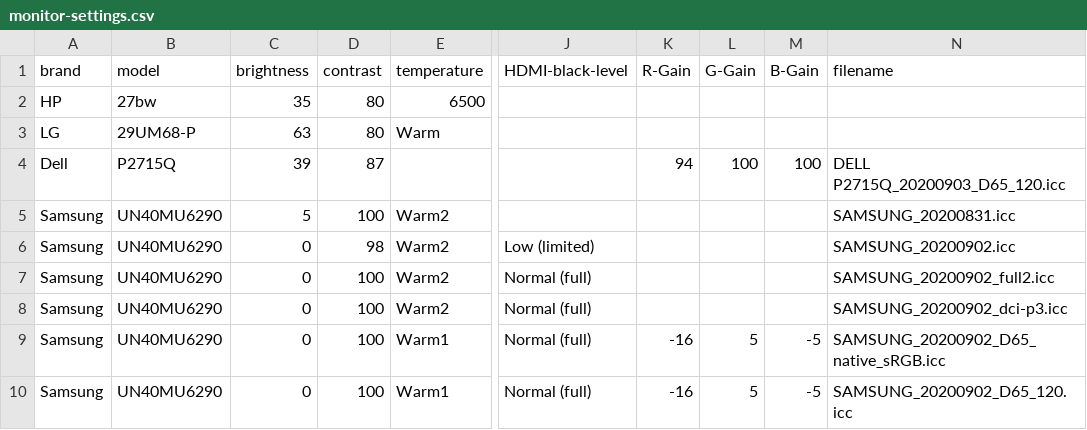
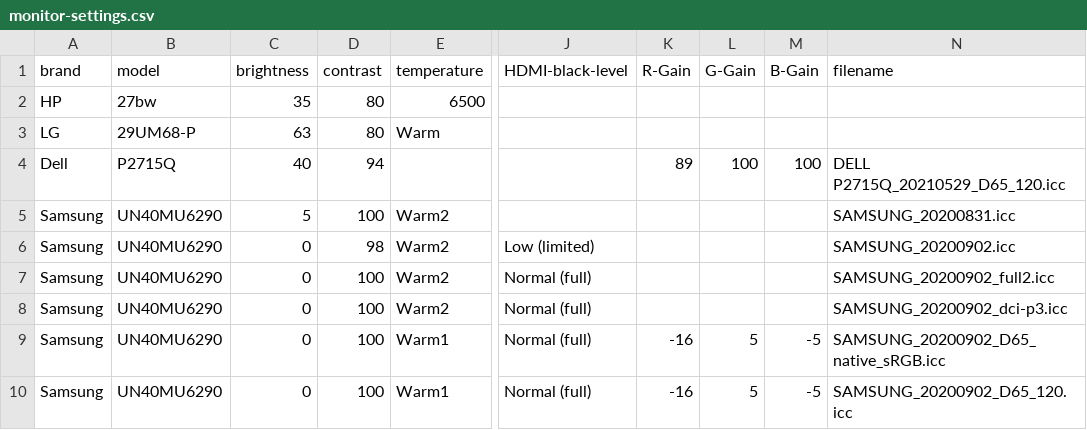
Before and after one commit to ickc/color-profiles, a CSV file: monitor-settings.csv, drawn as a sheet; only a part is shown, gaps mark what is left out; the diff names each change by its address in the sheet, - before the commit and + after, or states it on an @@ line.

Commit message:
update Dell P2715Q

```diff
--- a/monitor-settings.csv
+++ b/monitor-settings.csv
-C4 (brightness): 39
+C4 (brightness): 40
-D4 (contrast): 87
+D4 (contrast): 94
-K4 (R-Gain): 94
+K4 (R-Gain): 89
-N4 (filename): DELL P2715Q_20200903_D65_120.icc
+N4 (filename): DELL P2715Q_20210529_D65_120.icc
```
Also changed, not shown: 1 other file.
